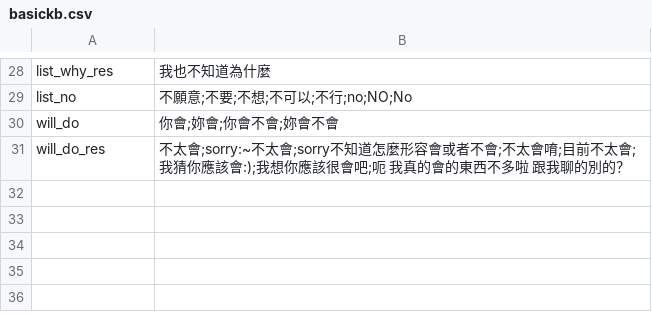
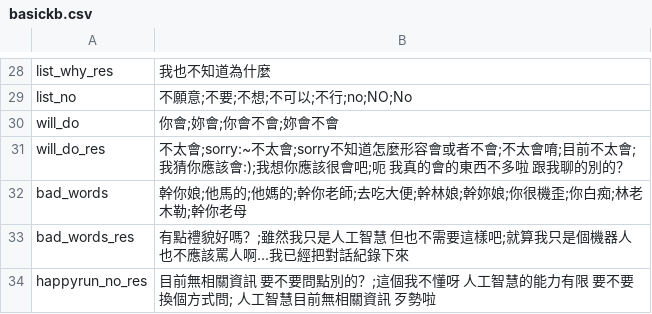
Before and after one commit to pipiayin/jarvis, a CSV file: chatbot/src/basickb.csv, drawn as a sheet; only a part is shown, gaps mark what is left out.

Commit message:
add happyrun bot

```diff
--- a/chatbot/src/basickb.csv
+++ b/chatbot/src/basickb.csv
@@ -31 +31,4 @@ will_do,你會;妳會;你會不會;妳會不會
 will_do_res,不太會;sorry:~不太會;sorry不知道怎麼形容會或者不會;不太會唷;目前不太會;我猜你應該會:);我想你應該很會吧;呃 我真的會的東西不多啦 跟我聊的別的？
+bad_words,幹你娘;他馬的;他媽的;幹你老師;去吃大便;幹林娘;幹妳娘;你很機歪;你白痴;林老木勒;幹你老母
+bad_words_res,有點禮貌好嗎？;雖然我只是人工智慧 但也不需要這樣吧;就算我只是個機器人 也不應該罵人啊...我已經把對話紀錄下來
+happyrun_no_res,目前無相關資訊 要不要問點別的？;這個我不懂呀 人工智慧的能力有限 要不要換個方式問; 人工智慧目前無相關資訊 歹勢啦
```
Also changed, not shown: 6 other files.
